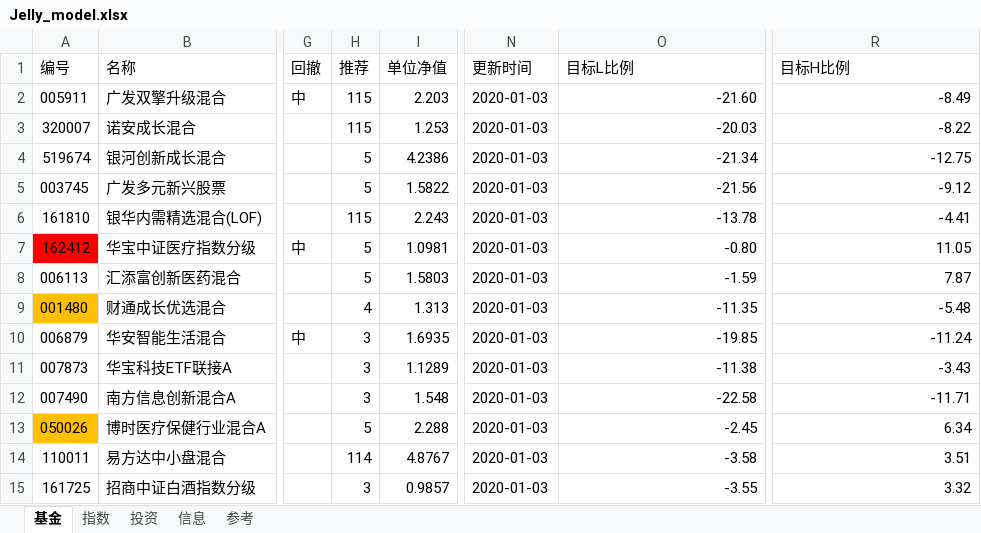
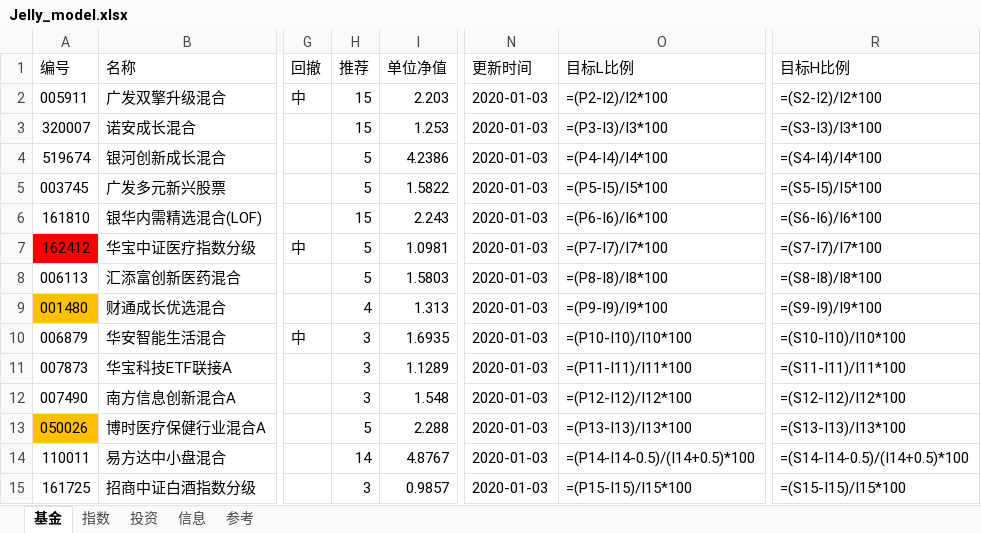
Before and after one commit to sinojelly/fundhelper-data, an Excel workbook: Jelly_model.xlsx, sheet 基金, drawn as a sheet; only a part is shown, gaps mark what is left out; values as stored, in another font and other column widths than the file's, no borders; formulas without a stored value are shown as written; conditional formats not drawn; the diff covers the shown part only; the diff names each change by its address in the sheet, - before the commit and + after, or states it on an @@ line.

Commit message:
modify stock index table.

```diff
--- a/Jelly_model.xlsx (sheet 基金)
+++ b/Jelly_model.xlsx (sheet 基金)
-H2:H3 (推荐): 115
+H2:H3 (推荐): 15
-O2 (目标L比例): -21.60
+O2 (目标L比例): =(P2-I2)/I2*100
-R2 (目标H比例): -8.49
+R2 (目标H比例): =(S2-I2)/I2*100
-O3 (目标L比例): -20.03
+O3 (目标L比例): =(P3-I3)/I3*100
-R3 (目标H比例): -8.22
+R3 (目标H比例): =(S3-I3)/I3*100
-O4 (目标L比例): -21.34
+O4 (目标L比例): =(P4-I4)/I4*100
-R4 (目标H比例): -12.75
+R4 (目标H比例): =(S4-I4)/I4*100
-O5 (目标L比例): -21.56
+O5 (目标L比例): =(P5-I5)/I5*100
-R5 (目标H比例): -9.12
+R5 (目标H比例): =(S5-I5)/I5*100
-H6 (推荐): 115
+H6 (推荐): 15
-O6 (目标L比例): -13.78
+O6 (目标L比例): =(P6-I6)/I6*100
-R6 (目标H比例): -4.41
+R6 (目标H比例): =(S6-I6)/I6*100
-O7 (目标L比例): -0.80
+O7 (目标L比例): =(P7-I7)/I7*100
-R7 (目标H比例): 11.05
+R7 (目标H比例): =(S7-I7)/I7*100
-O8 (目标L比例): -1.59
+O8 (目标L比例): =(P8-I8)/I8*100
-R8 (目标H比例): 7.87
+R8 (目标H比例): =(S8-I8)/I8*100
-O9 (目标L比例): -11.35
+O9 (目标L比例): =(P9-I9)/I9*100
-R9 (目标H比例): -5.48
+R9 (目标H比例): =(S9-I9)/I9*100
-O10 (目标L比例): -19.85
+O10 (目标L比例): =(P10-I10)/I10*100
-R10 (目标H比例): -11.24
+R10 (目标H比例): =(S10-I10)/I10*100
-O11 (目标L比例): -11.38
+O11 (目标L比例): =(P11-I11)/I11*100
-R11 (目标H比例): -3.43
+R11 (目标H比例): =(S11-I11)/I11*100
-O12 (目标L比例): -22.58
+O12 (目标L比例): =(P12-I12)/I12*100
-R12 (目标H比例): -11.71
+R12 (目标H比例): =(S12-I12)/I12*100
-O13 (目标L比例): -2.45
+O13 (目标L比例): =(P13-I13)/I13*100
-R13 (目标H比例): 6.34
+R13 (目标H比例): =(S13-I13)/I13*100
-H14 (推荐): 114
+H14 (推荐): 14
-O14 (目标L比例): -3.58
+O14 (目标L比例): =(P14-I14-0.5)/(I14+0.5)*100
-R14 (目标H比例): 3.51
+R14 (目标H比例): =(S14-I14-0.5)/(I14+0.5)*100
-O15 (目标L比例): -3.55
+O15 (目标L比例): =(P15-I15)/I15*100
-R15 (目标H比例): 3.32
+R15 (目标H比例): =(S15-I15)/I15*100
```
Also changed, not shown: 54 edited cells and cell formats elsewhere in this sheet, sheet 指数.
